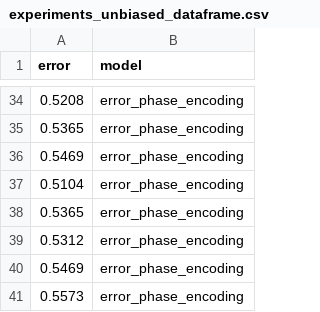
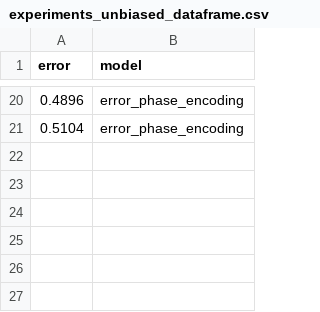
Before and after one commit to SubhamSubhasisPatra/quantumML-health, a CSV file: results/version4/experiments_unbiased_dataframe.csv, drawn as a sheet; only a part is shown, gaps mark what is left out; the diff covers the shown part only.

```diff
--- a/results/version4/experiments_unbiased_dataframe.csv
+++ b/results/version4/experiments_unbiased_dataframe.csv
@@ -34,8 +20,2 @@ error,model
-0.5208,error_phase_encoding
-0.5365,error_phase_encoding
-0.5469,error_phase_encoding
+0.4896,error_phase_encoding
 0.5104,error_phase_encoding
-0.5365,error_phase_encoding
-0.5312,error_phase_encoding
-0.5469,error_phase_encoding
-0.5573,error_phase_encoding
```
Also changed, not shown: 2 added rows, 16 removed rows, 6 moved rows and 1 edited cell elsewhere in this file, 15 other files.
